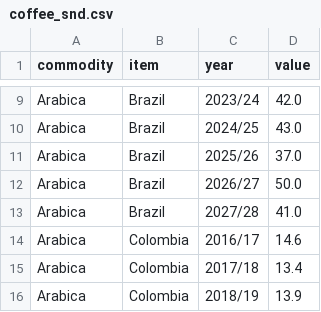
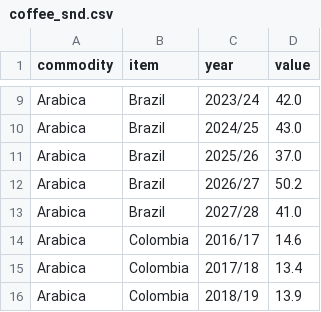
Before and after one commit to virataryaa/snd-global, a CSV file: Database/coffee_snd.csv, drawn as a sheet; only a part is shown, gaps mark what is left out.

Commit message:
Coffee SnD | 1 change(s)
Arabica Brazil 2026/27: 50 -> 50.2

```diff
--- a/Database/coffee_snd.csv
+++ b/Database/coffee_snd.csv
@@ -11,3 +11,3 @@ Arabica,Brazil,2024/25,43.0
 Arabica,Brazil,2025/26,37.0
-Arabica,Brazil,2026/27,50.0
+Arabica,Brazil,2026/27,50.2
 Arabica,Brazil,2027/28,41.0
```
